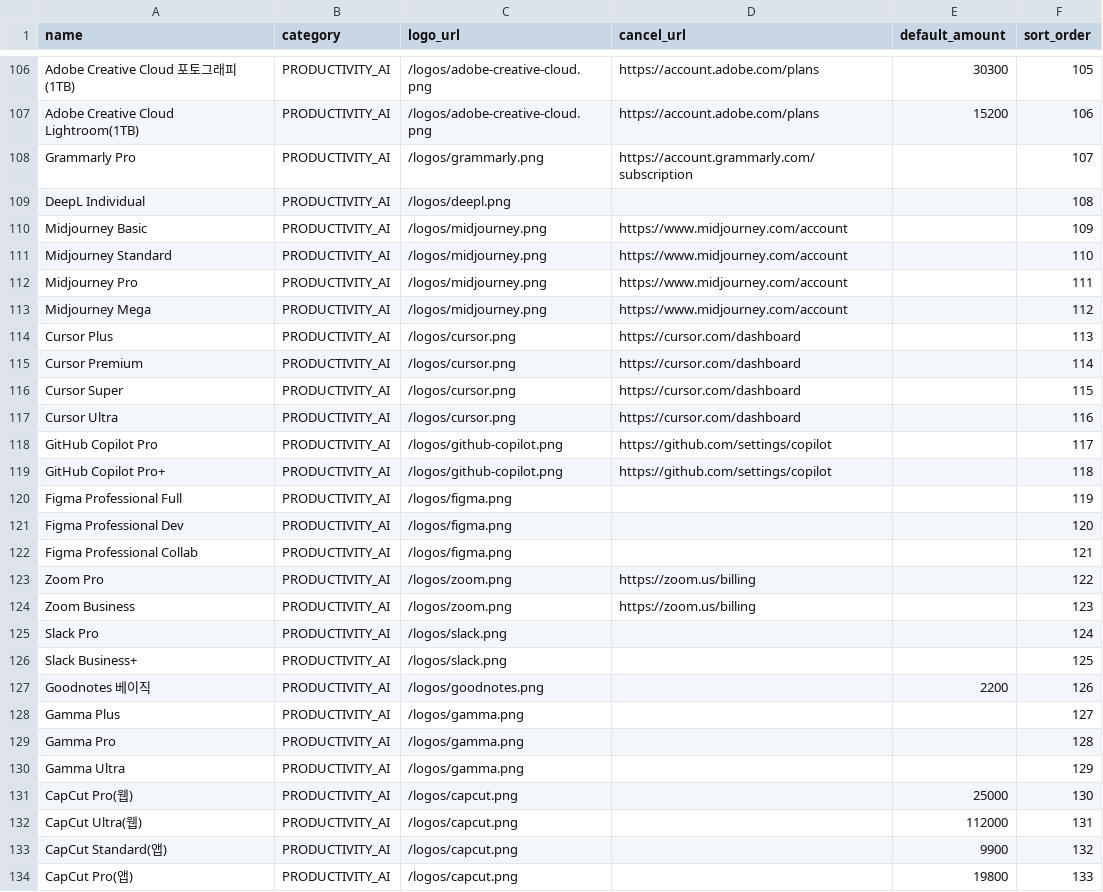
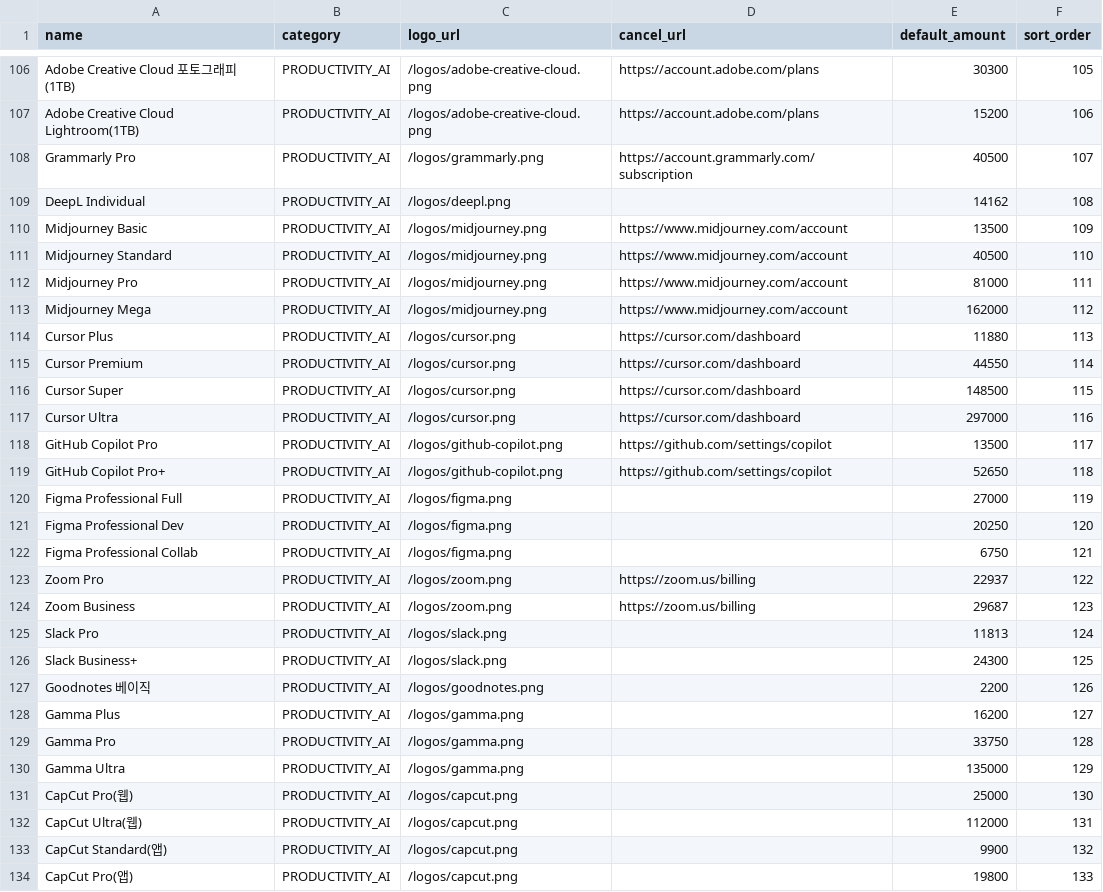
Before and after one commit to kusitms-34th-gudogging/GUDOGGING-BE, a CSV file: src/main/resources/seed/services_seed.csv, drawn as a sheet; only a part is shown, gaps mark what is left out; the diff covers the shown part only.

Commit message:
chore: 서비스 시드 기본 금액 최신화 및 누락 금액 추가

```diff
--- a/src/main/resources/seed/services_seed.csv
+++ b/src/main/resources/seed/services_seed.csv
@@ -107,25 +107,25 @@ Adobe Creative Cloud 포토그래피(1TB),PRODUCTIVITY_AI,/logos/adobe-creative-
 Adobe Creative Cloud Lightroom(1TB),PRODUCTIVITY_AI,/logos/adobe-creative-cloud.png,https://account.adobe.com/plans,15200,106
-Grammarly Pro,PRODUCTIVITY_AI,/logos/grammarly.png,https://account.grammarly.com/subscription,,107
-DeepL Individual,PRODUCTIVITY_AI,/logos/deepl.png,,,108
-Midjourney Basic,PRODUCTIVITY_AI,/logos/midjourney.png,https://www.midjourney.com/account,,109
-Midjourney Standard,PRODUCTIVITY_AI,/logos/midjourney.png,https://www.midjourney.com/account,,110
-Midjourney Pro,PRODUCTIVITY_AI,/logos/midjourney.png,https://www.midjourney.com/account,,111
-Midjourney Mega,PRODUCTIVITY_AI,/logos/midjourney.png,https://www.midjourney.com/account,,112
-Cursor Plus,PRODUCTIVITY_AI,/logos/cursor.png,https://cursor.com/dashboard,,113
-Cursor Premium,PRODUCTIVITY_AI,/logos/cursor.png,https://cursor.com/dashboard,,114
-Cursor Super,PRODUCTIVITY_AI,/logos/cursor.png,https://cursor.com/dashboard,,115
-Cursor Ultra,PRODUCTIVITY_AI,/logos/cursor.png,https://cursor.com/dashboard,,116
-GitHub Copilot Pro,PRODUCTIVITY_AI,/logos/github-copilot.png,https://github.com/settings/copilot,,117
-GitHub Copilot Pro+,PRODUCTIVITY_AI,/logos/github-copilot.png,https://github.com/settings/copilot,,118
-Figma Professional Full,PRODUCTIVITY_AI,/logos/figma.png,,,119
-Figma Professional Dev,PRODUCTIVITY_AI,/logos/figma.png,,,120
-Figma Professional Collab,PRODUCTIVITY_AI,/logos/figma.png,,,121
-Zoom Pro,PRODUCTIVITY_AI,/logos/zoom.png,https://zoom.us/billing,,122
-Zoom Business,PRODUCTIVITY_AI,/logos/zoom.png,https://zoom.us/billing,,123
-Slack Pro,PRODUCTIVITY_AI,/logos/slack.png,,,124
-Slack Business+,PRODUCTIVITY_AI,/logos/slack.png,,,125
+Grammarly Pro,PRODUCTIVITY_AI,/logos/grammarly.png,https://account.grammarly.com/subscription,40500,107
+DeepL Individual,PRODUCTIVITY_AI,/logos/deepl.png,,14162,108
+Midjourney Basic,PRODUCTIVITY_AI,/logos/midjourney.png,https://www.midjourney.com/account,13500,109
+Midjourney Standard,PRODUCTIVITY_AI,/logos/midjourney.png,https://www.midjourney.com/account,40500,110
+Midjourney Pro,PRODUCTIVITY_AI,/logos/midjourney.png,https://www.midjourney.com/account,81000,111
+Midjourney Mega,PRODUCTIVITY_AI,/logos/midjourney.png,https://www.midjourney.com/account,162000,112
+Cursor Plus,PRODUCTIVITY_AI,/logos/cursor.png,https://cursor.com/dashboard,11880,113
+Cursor Premium,PRODUCTIVITY_AI,/logos/cursor.png,https://cursor.com/dashboard,44550,114
+Cursor Super,PRODUCTIVITY_AI,/logos/cursor.png,https://cursor.com/dashboard,148500,115
+Cursor Ultra,PRODUCTIVITY_AI,/logos/cursor.png,https://cursor.com/dashboard,297000,116
+GitHub Copilot Pro,PRODUCTIVITY_AI,/logos/github-copilot.png,https://github.com/settings/copilot,13500,117
+GitHub Copilot Pro+,PRODUCTIVITY_AI,/logos/github-copilot.png,https://github.com/settings/copilot,52650,118
+Figma Professional Full,PRODUCTIVITY_AI,/logos/figma.png,,27000,119
+Figma Professional Dev,PRODUCTIVITY_AI,/logos/figma.png,,20250,120
+Figma Professional Collab,PRODUCTIVITY_AI,/logos/figma.png,,6750,121
+Zoom Pro,PRODUCTIVITY_AI,/logos/zoom.png,https://zoom.us/billing,22937,122
+Zoom Business,PRODUCTIVITY_AI,/logos/zoom.png,https://zoom.us/billing,29687,123
+Slack Pro,PRODUCTIVITY_AI,/logos/slack.png,,11813,124
+Slack Business+,PRODUCTIVITY_AI,/logos/slack.png,,24300,125
 Goodnotes 베이직,PRODUCTIVITY_AI,/logos/goodnotes.png,,2200,126
-Gamma Plus,PRODUCTIVITY_AI,/logos/gamma.png,,,127
-Gamma Pro,PRODUCTIVITY_AI,/logos/gamma.png,,,128
-Gamma Ultra,PRODUCTIVITY_AI,/logos/gamma.png,,,129
+Gamma Plus,PRODUCTIVITY_AI,/logos/gamma.png,,16200,127
+Gamma Pro,PRODUCTIVITY_AI,/logos/gamma.png,,33750,128
+Gamma Ultra,PRODUCTIVITY_AI,/logos/gamma.png,,135000,129
 CapCut Pro(웹),PRODUCTIVITY_AI,/logos/capcut.png,,25000,130
```
Also changed, not shown: 34 edited cells elsewhere in this file.
